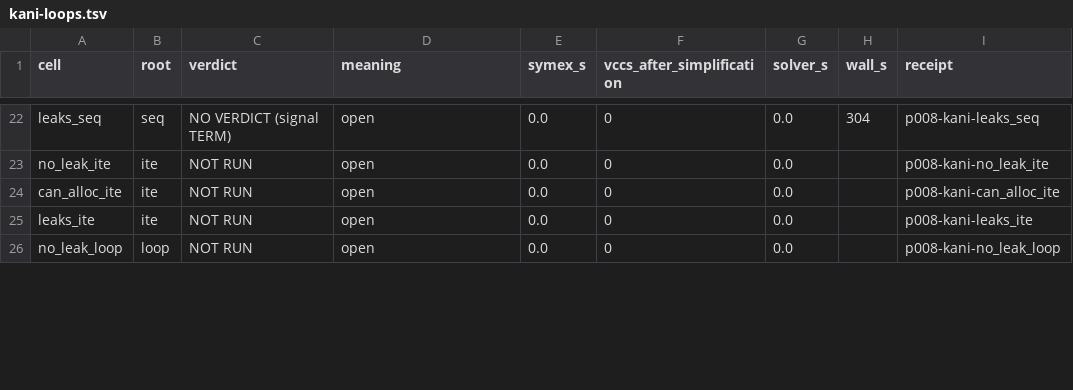
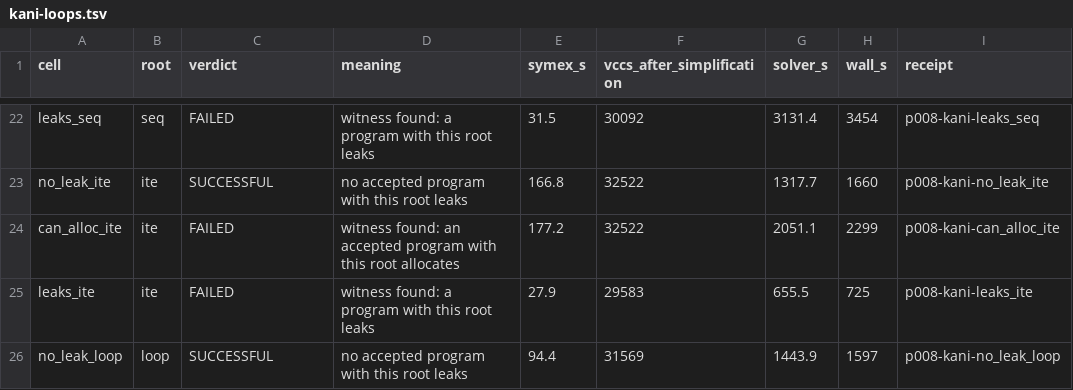
Before and after one commit to paolovella/certified-composition, a TSV file: bench/kani-loops.tsv, drawn as a sheet; only a part is shown, gaps mark what is left out; the diff covers the shown part only; the diff names each change by its address in the sheet, - before the commit and + after, or states it on an @@ line.

Commit message:
Kani loop search: ite and loop closed, non-vacuously; seq still open at the 60-minute cap
P0-08. Rerun one cell at a time with an 18 GB cap. no_leak_ite and no_leak_loop pass, and can_alloc_ite/can_alloc_loop are refuted, so accepted programs that allocate exist in both. The seq cells hit the cap; seq is split next.

```diff
--- a/bench/kani-loops.tsv
+++ b/bench/kani-loops.tsv
-C22 (verdict): NO VERDICT (signal TERM)
+C22 (verdict): FAILED
-D22 (meaning): open
+D22 (meaning): witness found: a program with this root leaks
-E22 (symex_s): 0.0
+E22 (symex_s): 31.5
-F22 (vccs_after_simplification): 0
+F22 (vccs_after_simplification): 30092
-G22 (solver_s): 0.0
+G22 (solver_s): 3131.4
-H22 (wall_s): 304
+H22 (wall_s): 3454
-C23 (verdict): NOT RUN
+C23 (verdict): SUCCESSFUL
-D23 (meaning): open
+D23 (meaning): no accepted program with this root leaks
-E23 (symex_s): 0.0
+E23 (symex_s): 166.8
-F23:F24 (vccs_after_simplification): 0
+F23:F24 (vccs_after_simplification): 32522
-G23 (solver_s): 0.0
+G23 (solver_s): 1317.7
-H23 (wall_s): (empty)
+H23 (wall_s): 1660
-C24:C25 (verdict): NOT RUN
+C24:C25 (verdict): FAILED
-D24 (meaning): open
+D24 (meaning): witness found: an accepted program with this root allocates
-E24 (symex_s): 0.0
+E24 (symex_s): 177.2
-G24 (solver_s): 0.0
+G24 (solver_s): 2051.1
-H24 (wall_s): (empty)
+H24 (wall_s): 2299
-D25 (meaning): open
+D25 (meaning): witness found: a program with this root leaks
-E25 (symex_s): 0.0
+E25 (symex_s): 27.9
-F25 (vccs_after_simplification): 0
+F25 (vccs_after_simplification): 29583
-G25 (solver_s): 0.0
+G25 (solver_s): 655.5
-H25 (wall_s): (empty)
+H25 (wall_s): 725
-C26 (verdict): NOT RUN
+C26 (verdict): SUCCESSFUL
-D26 (meaning): open
+D26 (meaning): no accepted program with this root leaks
-E26 (symex_s): 0.0
+E26 (symex_s): 94.4
-F26 (vccs_after_simplification): 0
+F26 (vccs_after_simplification): 31569
-G26 (solver_s): 0.0
+G26 (solver_s): 1443.9
-H26 (wall_s): (empty)
+H26 (wall_s): 1597
```
Also changed, not shown: 46 edited cells elsewhere in this file, 59 other files.
